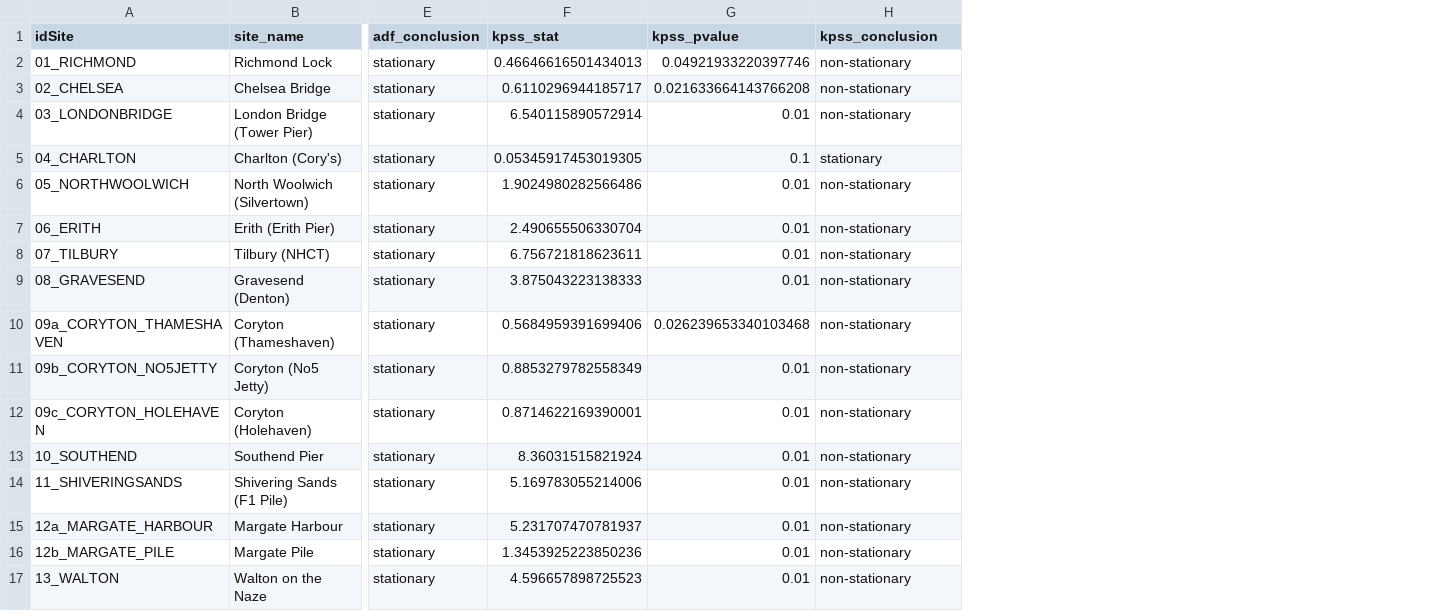
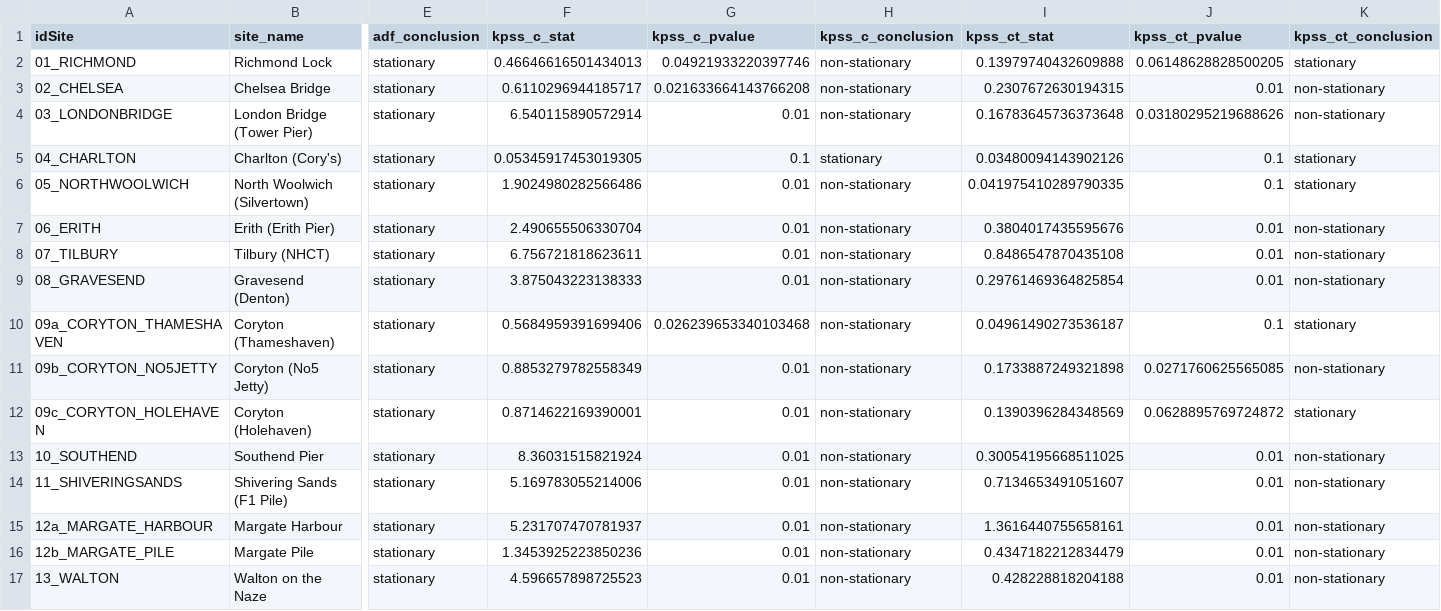
Before and after one commit to Almapian/TML, a CSV file: outputs/temporal_eda/adf_kpss_summary.csv, drawn as a sheet; only a part is shown, gaps mark what is left out; the diff names each change by its address in the sheet, - before the commit and + after, or states it on an @@ line.

Commit message:
add: gauge time series eda and output images

```diff
--- a/outputs/temporal_eda/adf_kpss_summary.csv
+++ b/outputs/temporal_eda/adf_kpss_summary.csv
+column I (kpss_ct_stat), rows 2-17: 0.13979740432609888 | 0.2307672630194315 | 0.16783645736373648 | 0.03480094143902126 | 0.041975410289790335 | 0.3804017435595676 | 0.8486547870435108 | 0.29761469364825854 | 0.04961490273536187 | 0.1733887249321898 | 0.1390396284348569 | 0.30054195668511025 | 0.7134653491051607 | 1.3616440755658161 | 0.4347182212834479 | 0.428228818204188
+column J (kpss_ct_pvalue), rows 2-17: 0.06148628828500205 | 0.01 | 0.03180295219688626 | 0.1 | 0.1 | 0.01 | 0.01 | 0.01 | 0.1 | 0.0271760625565085 | 0.0628895769724872 | 0.01 | 0.01 | 0.01 | 0.01 | 0.01
+column K (kpss_ct_conclusion), rows 2-17: stationary | non-stationary | non-stationary | stationary | stationary | non-stationary | non-stationary | non-stationary | stationary | non-stationary | stationary | non-stationary | non-stationary | non-stationary | non-stationary | non-stationary
-F1: kpss_stat
+F1: kpss_c_stat
-G1: kpss_pvalue
+G1: kpss_c_pvalue
-H1: kpss_conclusion
+H1: kpss_c_conclusion
```
Also changed, not shown: 3 other files.
